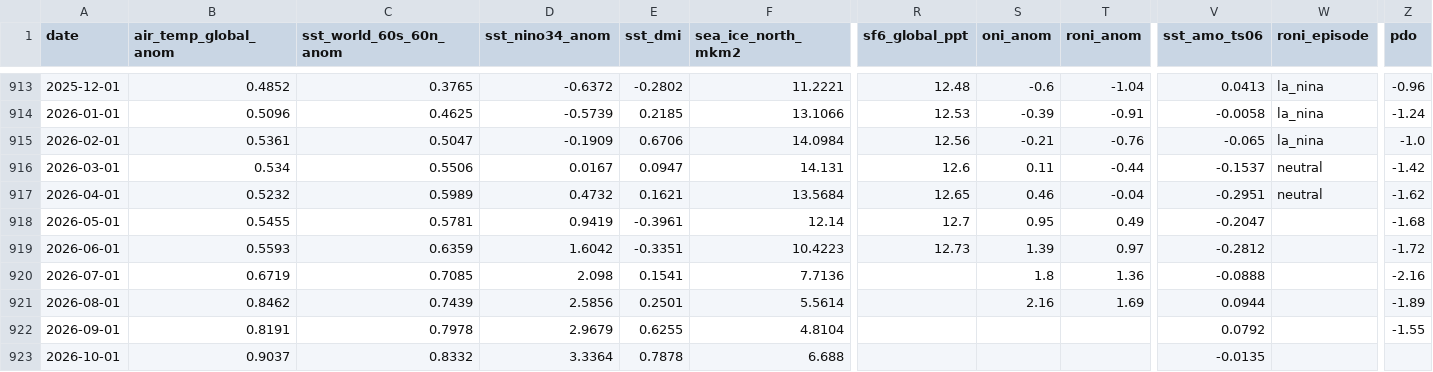
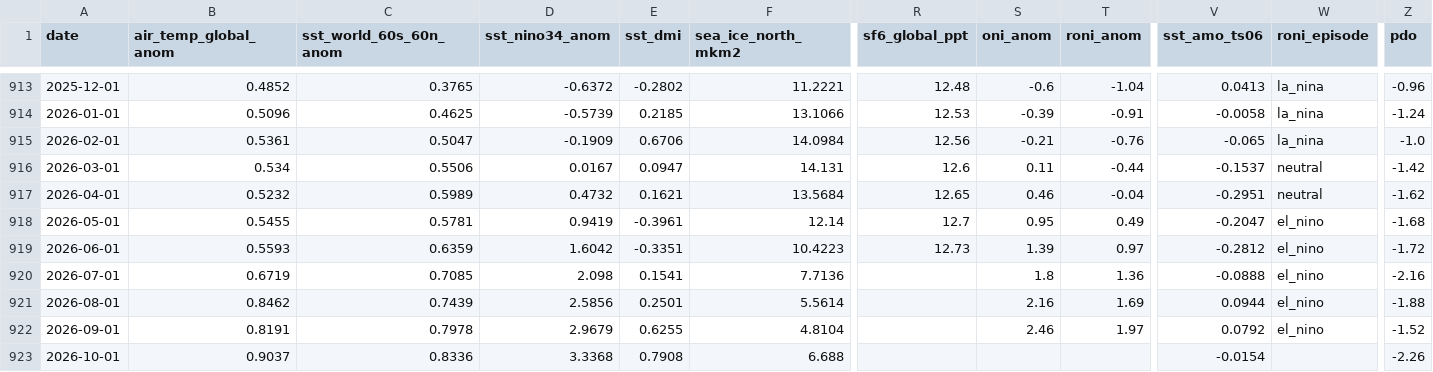
Before and after one commit to yasumorishima/earth-vital-signs, a CSV file: data/climate_monthly_panel.csv, drawn as a sheet; only a part is shown, gaps mark what is left out; the diff names each change by its address in the sheet, - before the commit and + after, or states it on an @@ line.

```diff
--- a/data/climate_monthly_panel.csv
+++ b/data/climate_monthly_panel.csv
-W918:W922 (roni_episode): (empty)
+W918:W922 (roni_episode): el_nino
-Z921 (pdo): -1.89
+Z921 (pdo): -1.88
-S922 (oni_anom): (empty)
+S922 (oni_anom): 2.46
-T922 (roni_anom): (empty)
+T922 (roni_anom): 1.97
-Z922 (pdo): -1.55
+Z922 (pdo): -1.52
-C923 (sst_world_60s_60n_anom): 0.8332
+C923 (sst_world_60s_60n_anom): 0.8336
-D923 (sst_nino34_anom): 3.3364
+D923 (sst_nino34_anom): 3.3368
-E923 (sst_dmi): 0.7878
+E923 (sst_dmi): 0.7908
-V923 (sst_amo_ts06): -0.0135
+V923 (sst_amo_ts06): -0.0154
-Z923 (pdo): (empty)
+Z923 (pdo): -2.26
```
Also changed, not shown: data/climate_drivers_monthly.csv, data/enso_monthly.csv, 2 other files.
